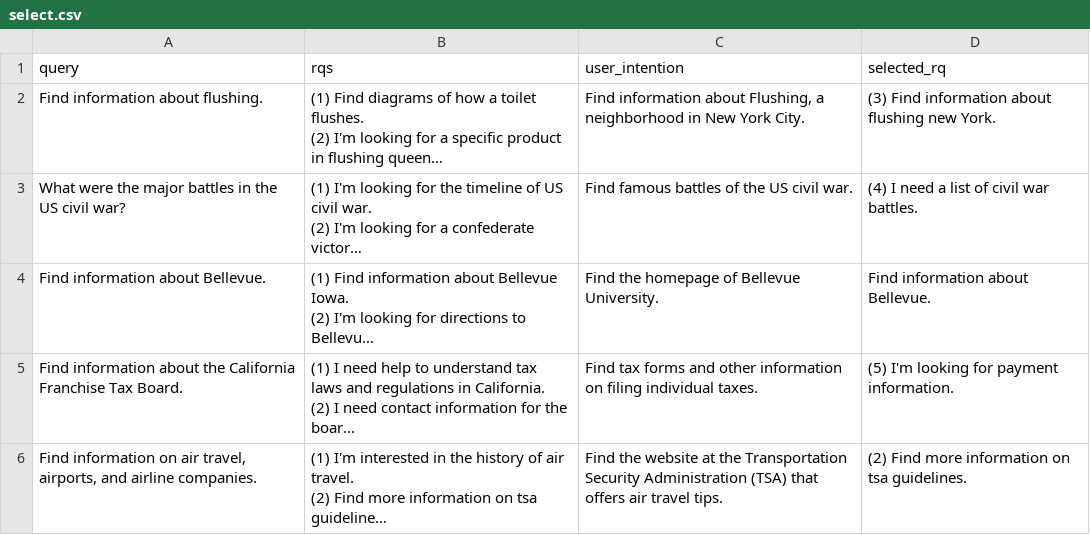
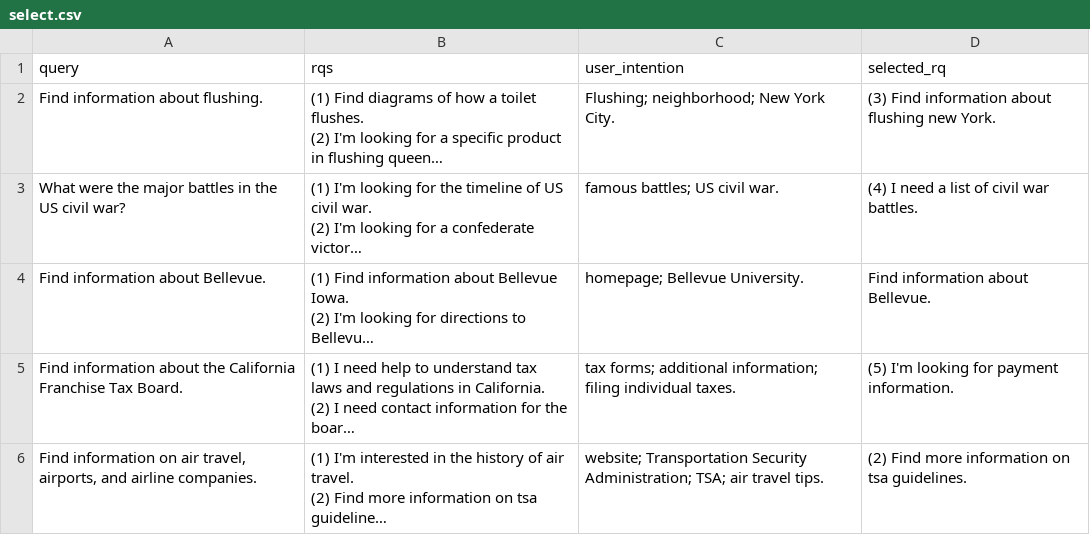
Before and after one commit to anfutang/ATPrompting, a CSV file: few_shot_examples/original_files/single_turn/response/select.csv, drawn as a sheet; long unchanged cells end in …; the diff names each change by its address in the sheet, - before the commit and + after, or states it on an @@ line.

```diff
--- a/few_shot_examples/original_files/single_turn/response/select.csv
+++ b/few_shot_examples/original_files/single_turn/response/select.csv
-C2 (user_intention): Find information about Flushing, a neighborhood in New York…
+C2 (user_intention): Flushing; neighborhood; New York…
-C3 (user_intention): Find famous battles of the US civil war.
+C3 (user_intention): famous battles; US civil war.
-C4 (user_intention): Find the homepage of Bellevue University.
+C4 (user_intention): homepage; Bellevue University.
-C5 (user_intention): Find tax forms and other information on filing individual…
+C5 (user_intention): tax forms; additional information; filing individual…
-C6 (user_intention): Find the website at the Transportation Security Administration (TSA) that offers air travel…
+C6 (user_intention): website; Transportation Security Administration; TSA; air travel…
```
Also changed, not shown: few_shot_examples/original_files/multi_turn/response/respond.csv, few_shot_examples/original_files/multi_turn/response/select+respond.csv, 28 other files.
